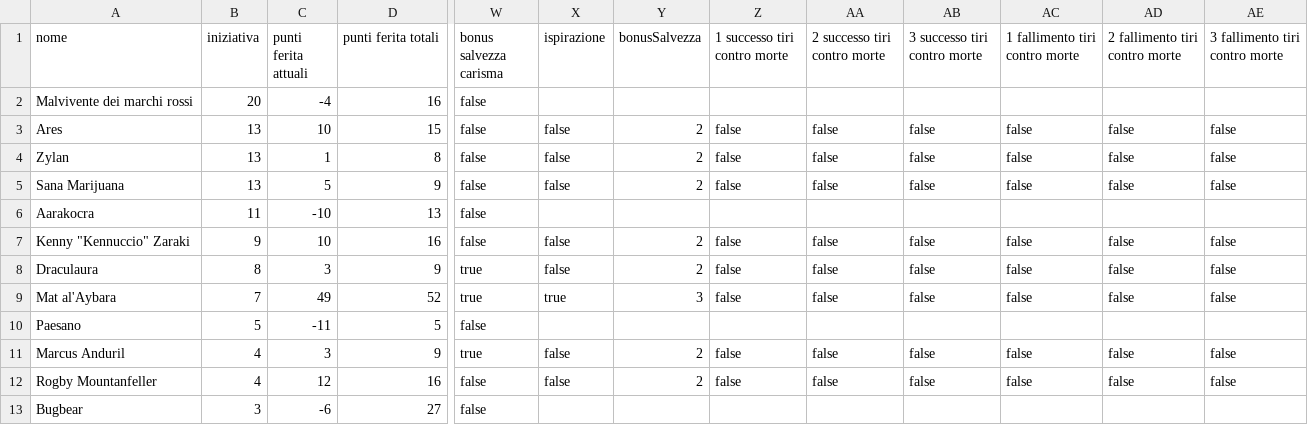
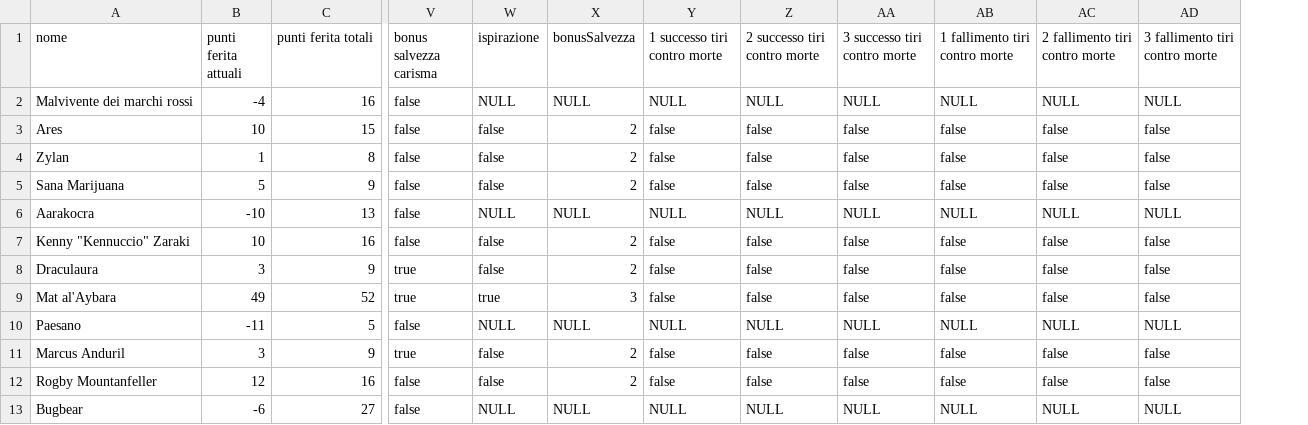
Before and after one commit to RickyMandich/dnd, a CSV file: csv/file_dati/TestCapolavoro/2024_05_07_test2.csv, drawn as a sheet; only a part is shown, gaps mark what is left out; removed rows and columns are numbered as before the commit, all else as after; the diff names each change by its address in the sheet, - before the commit and + after, or states it on an @@ line.

```diff
--- a/csv/file_dati/TestCapolavoro/2024_05_07_test2.csv
+++ b/csv/file_dati/TestCapolavoro/2024_05_07_test2.csv
-column B (iniziativa), rows 2-13: 20 | 13 | 13 | 13 | 11 | 9 | 8 | 7 | 5 | 4 | 4 | 3
-W2 (ispirazione): (empty)
+W2 (ispirazione): NULL
-X2 (bonusSalvezza): (empty)
+X2 (bonusSalvezza): NULL
-Y2 (1 successo tiri contro morte): (empty)
+Y2 (1 successo tiri contro morte): NULL
-Z2 (2 successo tiri contro morte): (empty)
+Z2 (2 successo tiri contro morte): NULL
-AA2 (3 successo tiri contro morte): (empty)
+AA2 (3 successo tiri contro morte): NULL
-AB2 (1 fallimento tiri contro morte): (empty)
+AB2 (1 fallimento tiri contro morte): NULL
-AC2 (2 fallimento tiri contro morte): (empty)
+AC2 (2 fallimento tiri contro morte): NULL
-AD2 (3 fallimento tiri contro morte): (empty)
+AD2 (3 fallimento tiri contro morte): NULL
-W6 (ispirazione): (empty)
+W6 (ispirazione): NULL
-X6 (bonusSalvezza): (empty)
+X6 (bonusSalvezza): NULL
-Y6 (1 successo tiri contro morte): (empty)
+Y6 (1 successo tiri contro morte): NULL
-Z6 (2 successo tiri contro morte): (empty)
+Z6 (2 successo tiri contro morte): NULL
-AA6 (3 successo tiri contro morte): (empty)
+AA6 (3 successo tiri contro morte): NULL
-AB6 (1 fallimento tiri contro morte): (empty)
+AB6 (1 fallimento tiri contro morte): NULL
-AC6 (2 fallimento tiri contro morte): (empty)
+AC6 (2 fallimento tiri contro morte): NULL
-AD6 (3 fallimento tiri contro morte): (empty)
+AD6 (3 fallimento tiri contro morte): NULL
-W10 (ispirazione): (empty)
+W10 (ispirazione): NULL
-X10 (bonusSalvezza): (empty)
+X10 (bonusSalvezza): NULL
-Y10 (1 successo tiri contro morte): (empty)
+Y10 (1 successo tiri contro morte): NULL
-Z10 (2 successo tiri contro morte): (empty)
+Z10 (2 successo tiri contro morte): NULL
-AA10 (3 successo tiri contro morte): (empty)
+AA10 (3 successo tiri contro morte): NULL
-AB10 (1 fallimento tiri contro morte): (empty)
+AB10 (1 fallimento tiri contro morte): NULL
-AC10 (2 fallimento tiri contro morte): (empty)
+AC10 (2 fallimento tiri contro morte): NULL
-AD10 (3 fallimento tiri contro morte): (empty)
+AD10 (3 fallimento tiri contro morte): NULL
-W13 (ispirazione): (empty)
+W13 (ispirazione): NULL
-X13 (bonusSalvezza): (empty)
+X13 (bonusSalvezza): NULL
-Y13 (1 successo tiri contro morte): (empty)
+Y13 (1 successo tiri contro morte): NULL
-Z13 (2 successo tiri contro morte): (empty)
+Z13 (2 successo tiri contro morte): NULL
-AA13 (3 successo tiri contro morte): (empty)
+AA13 (3 successo tiri contro morte): NULL
-AB13 (1 fallimento tiri contro morte): (empty)
+AB13 (1 fallimento tiri contro morte): NULL
-AC13 (2 fallimento tiri contro morte): (empty)
+AC13 (2 fallimento tiri contro morte): NULL
-AD13 (3 fallimento tiri contro morte): (empty)
+AD13 (3 fallimento tiri contro morte): NULL
```
Also changed, not shown: csv/file_dati/2024_04_11_Personaggi.csv, csv/file_dati/2024_04_26_Personaggi.csv, 14 other files.
